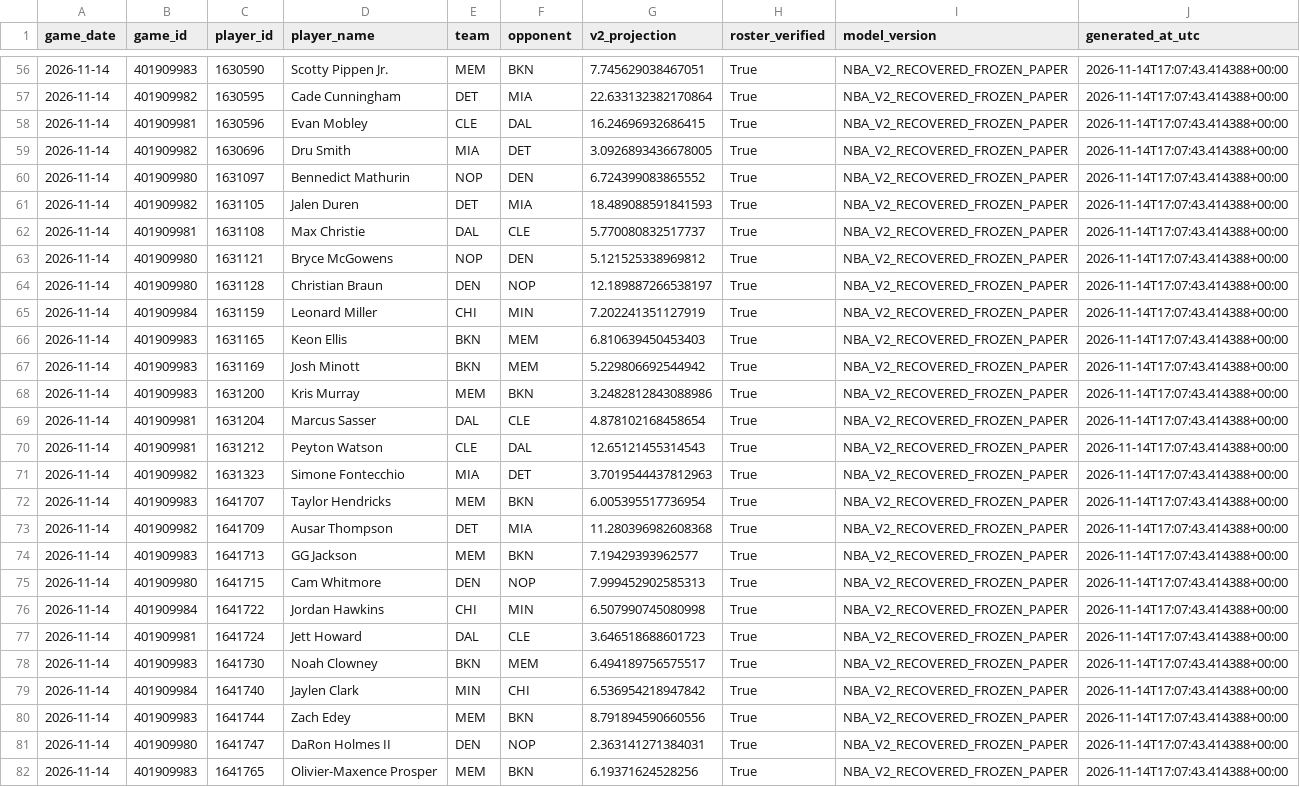
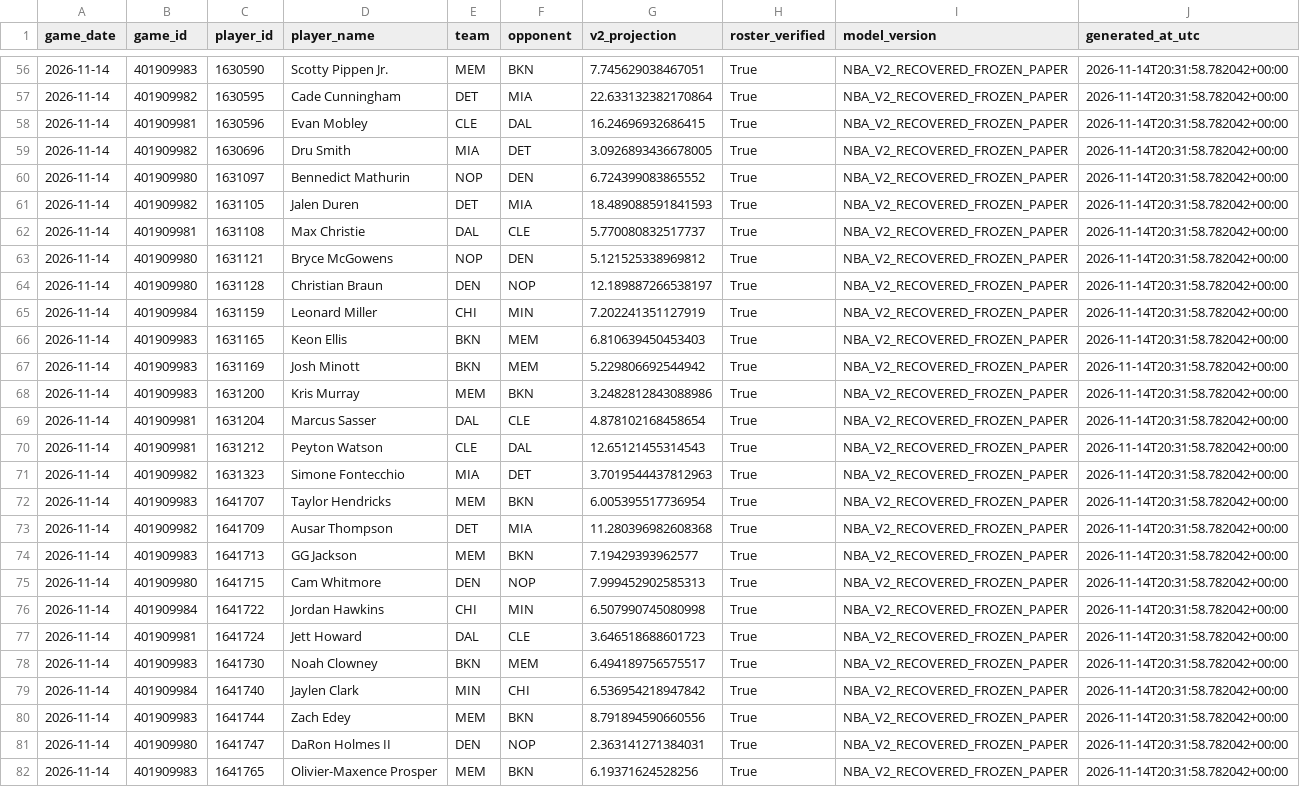
Before and after one commit to easymoneyschulz/sports-betting-command-center, a CSV file: public_data/nba_v2_recovered_paper_predictions.csv, drawn as a sheet; only a part is shown, gaps mark what is left out; the diff covers the shown part only; the diff names each change by its address in the sheet, - before the commit and + after, or states it on an @@ line.

```diff
--- a/public_data/nba_v2_recovered_paper_predictions.csv
+++ b/public_data/nba_v2_recovered_paper_predictions.csv
-J56:J82 (generated_at_utc): 2026-11-14T17:07:43.414388+00:00
+J56:J82 (generated_at_utc): 2026-11-14T20:31:58.782042+00:00
```
Also changed, not shown: 124 edited cells elsewhere in this file, public_data/nba_v2_propline_odds.csv, public_data/nba_v2_recovered_paper_tracker.csv, 1 other file.
